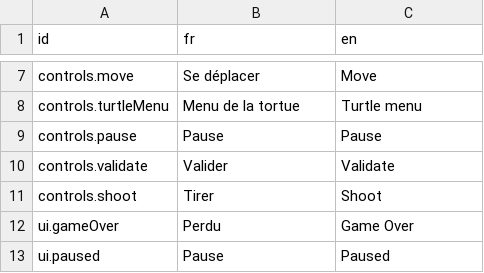
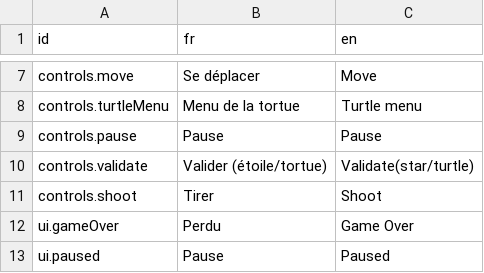
Before and after one commit to agoryu/TurtleDefense, a CSV file: Translation/translation.csv, drawn as a sheet; only a part is shown, gaps mark what is left out.

```diff
--- a/Translation/translation.csv
+++ b/Translation/translation.csv
@@ -9,3 +9,3 @@ controls.turtleMenu,Menu de la tortue,Turtle menu
 controls.pause,Pause,Pause
-controls.validate,Valider,Validate
+controls.validate,Valider (étoile/tortue),Validate(star/turtle)
 controls.shoot,Tirer,Shoot
```
Also changed, not shown: 14 other files.
